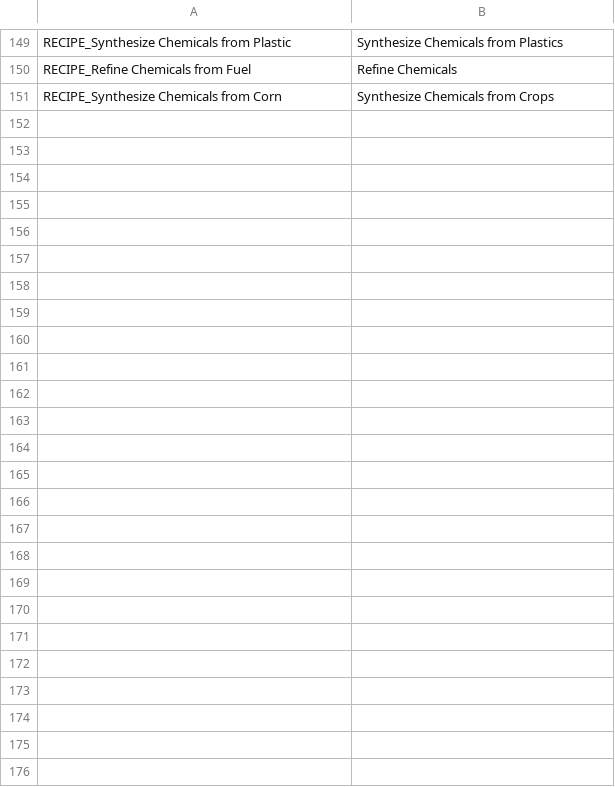
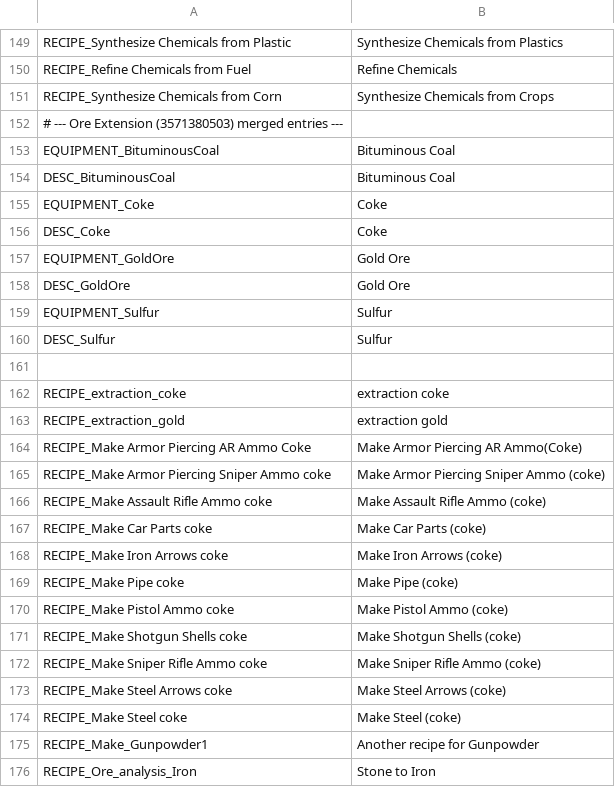
Before and after one commit to maxaug999/survivalist-extension-mod, a TSV file: English.tsv, drawn as a sheet; only a part is shown, gaps mark what is left out.

```diff
--- a/English.tsv
+++ b/English.tsv
@@ -151 +151,26 @@ RECIPE_Refine Chemicals from Fuel	Refine Chemicals
 RECIPE_Synthesize Chemicals from Corn	Synthesize Chemicals from Crops
+# --- Ore Extension (3571380503) merged entries ---
+EQUIPMENT_BituminousCoal	Bituminous Coal
+DESC_BituminousCoal	Bituminous Coal
+EQUIPMENT_Coke	Coke
+DESC_Coke	Coke
+EQUIPMENT_GoldOre	Gold Ore
+DESC_GoldOre	Gold Ore
+EQUIPMENT_Sulfur	Sulfur
+DESC_Sulfur	Sulfur
+
+RECIPE_extraction_coke	extraction coke
+RECIPE_extraction_gold	extraction gold
+RECIPE_Make Armor Piercing AR Ammo Coke	Make Armor Piercing AR Ammo(Coke)
+RECIPE_Make Armor Piercing Sniper Ammo coke	Make Armor Piercing Sniper Ammo (coke)
+RECIPE_Make Assault Rifle Ammo coke	Make Assault Rifle Ammo (coke)
+RECIPE_Make Car Parts coke	Make Car Parts (coke)
+RECIPE_Make Iron Arrows coke	Make Iron Arrows (coke)
+RECIPE_Make Pipe coke	Make Pipe (coke)
+RECIPE_Make Pistol Ammo coke	Make Pistol Ammo (coke)
+RECIPE_Make Shotgun Shells coke	Make Shotgun Shells (coke)
+RECIPE_Make Sniper Rifle Ammo coke	Make Sniper Rifle Ammo (coke)
+RECIPE_Make Steel Arrows coke	Make Steel Arrows (coke)
+RECIPE_Make Steel coke	Make Steel (coke)
+RECIPE_Make_Gunpowder1	Another recipe for Gunpowder
+RECIPE_Ore_analysis_Iron	Stone to Iron
```
Also changed, not shown: 11 other files.
